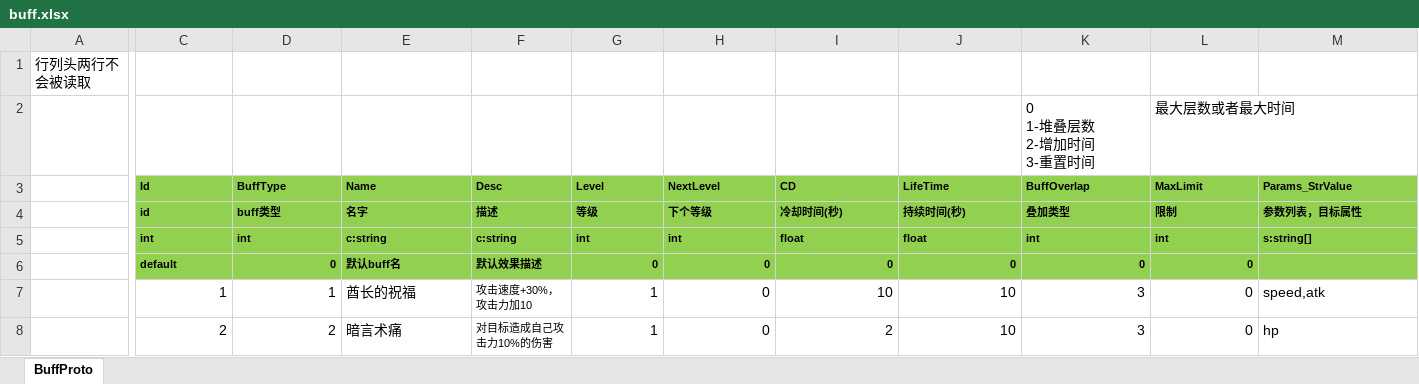
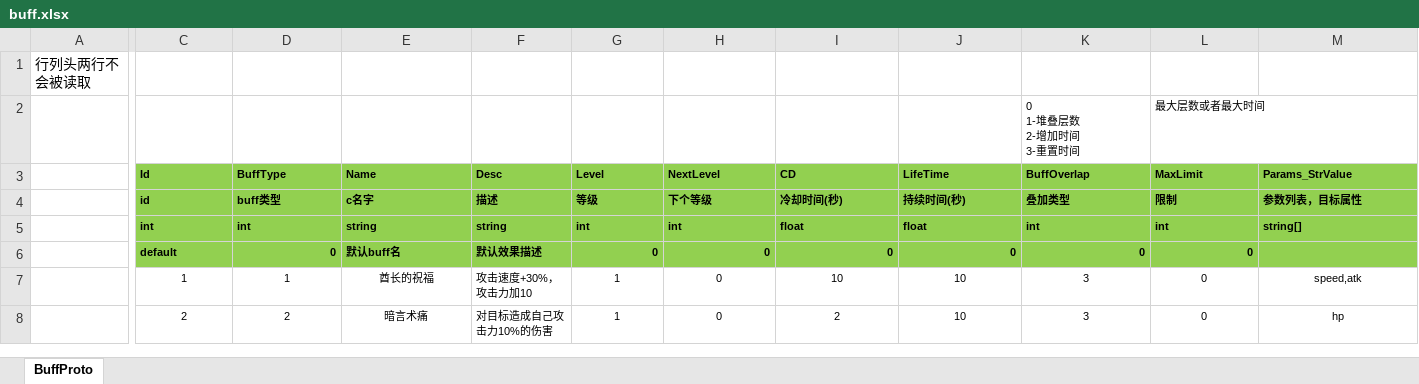
Before and after one commit to east-eden/server, an Excel workbook: config/excel/buff.xlsx, sheet BuffProto, drawn as a sheet; only a part is shown, gaps mark what is left out; values as stored, in another font and other column widths than the file's, no borders; the diff covers the shown part only; the diff names each change by its address in the sheet, - before the commit and + after, or states it on an @@ line.

```diff
--- a/config/excel/buff.xlsx (sheet BuffProto)
+++ b/config/excel/buff.xlsx (sheet BuffProto)
@@ K2:L2 text size: smaller @@
-E4 (Name): 名字
+E4 (Name): c名字
-E5 (Name): c:string
+E5 (Name): string
-F5 (Desc): c:string
+F5 (Desc): string
-M5 (Params_StrValue): s:string[]
+M5 (Params_StrValue): string[]
@@ C7:E8 text size: smaller @@
-C7:D8 alignment: right
+C7:D8 alignment: center
-E7:E8 alignment: left
+E7:E8 alignment: center
@@ G7:M8 text size: smaller @@
-G7:L8 alignment: right
+G7:L8 alignment: center
-M7:M8 alignment: left
+M7:M8 alignment: center
```
Also changed, not shown: cell formats elsewhere in this sheet, config/excel/scene.xlsx, config/excel/unit.xlsx, 23 other files.
